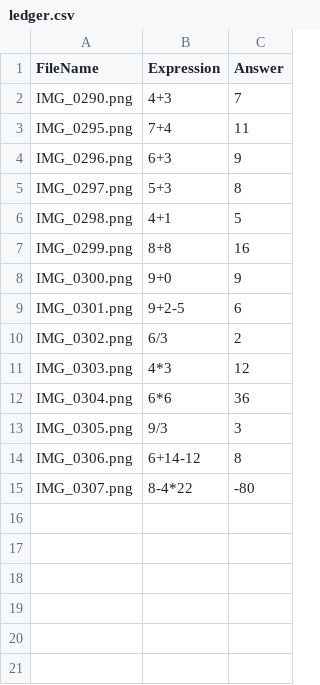
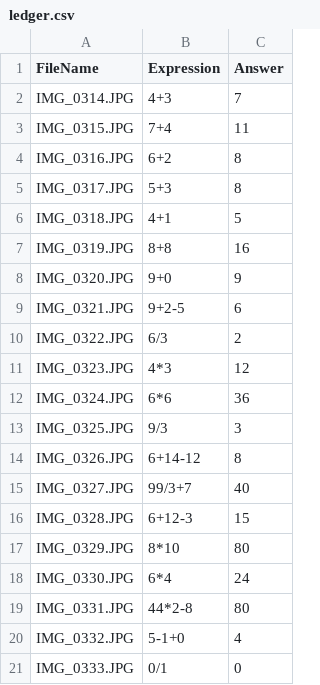
Before and after one commit to ryan-policheri/MobileEquations, a CSV file: BenchmarkData/ledger.csv, drawn as a sheet.

Commit message:
updated benchmark data

```diff
--- a/BenchmarkData/ledger.csv
+++ b/BenchmarkData/ledger.csv
@@ -1,15 +1,21 @@
 FileName,Expression,Answer
-IMG_0290.png,4+3,7
-IMG_0295.png,7+4,11
-IMG_0296.png,6+3,9
-IMG_0297.png,5+3,8
-IMG_0298.png,4+1,5
-IMG_0299.png,8+8,16
-IMG_0300.png,9+0,9
-IMG_0301.png,9+2-5,6
-IMG_0302.png,6/3,2
-IMG_0303.png,4*3,12
-IMG_0304.png,6*6,36
-IMG_0305.png,9/3,3
-IMG_0306.png,6+14-12,8
-IMG_0307.png,8-4*22,-80
+IMG_0314.JPG,4+3,7
+IMG_0315.JPG,7+4,11
+IMG_0316.JPG,6+2,8
+IMG_0317.JPG,5+3,8
+IMG_0318.JPG,4+1,5
+IMG_0319.JPG,8+8,16
+IMG_0320.JPG,9+0,9
+IMG_0321.JPG,9+2-5,6
+IMG_0322.JPG,6/3,2
+IMG_0323.JPG,4*3,12
+IMG_0324.JPG,6*6,36
+IMG_0325.JPG,9/3,3
+IMG_0326.JPG,6+14-12,8
+IMG_0327.JPG,99/3+7,40
+IMG_0328.JPG,6+12-3,15
+IMG_0329.JPG,8*10,80
+IMG_0330.JPG,6*4,24
+IMG_0331.JPG,44*2-8,80
+IMG_0332.JPG,5-1+0,4
+IMG_0333.JPG,0/1,0
```
Also changed, not shown: 48 other files.
